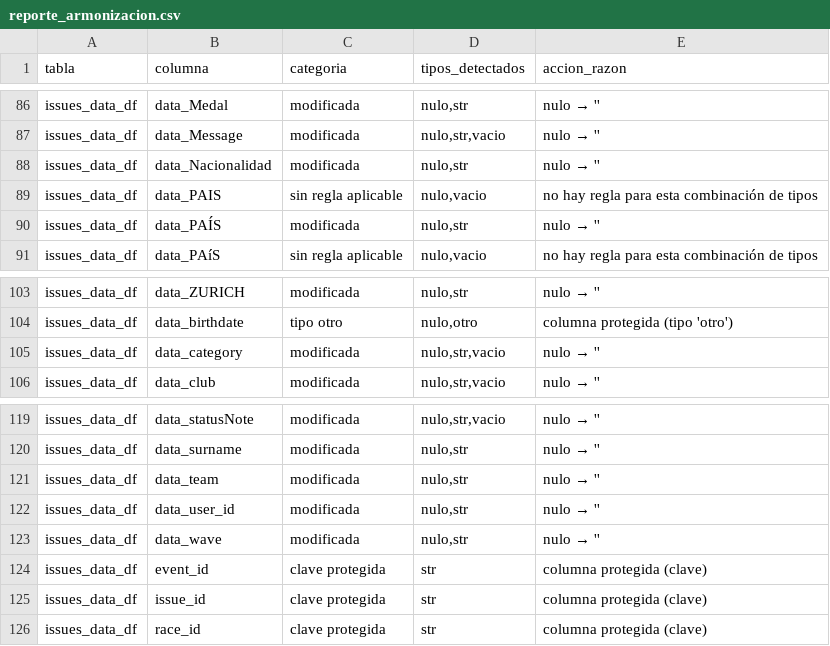
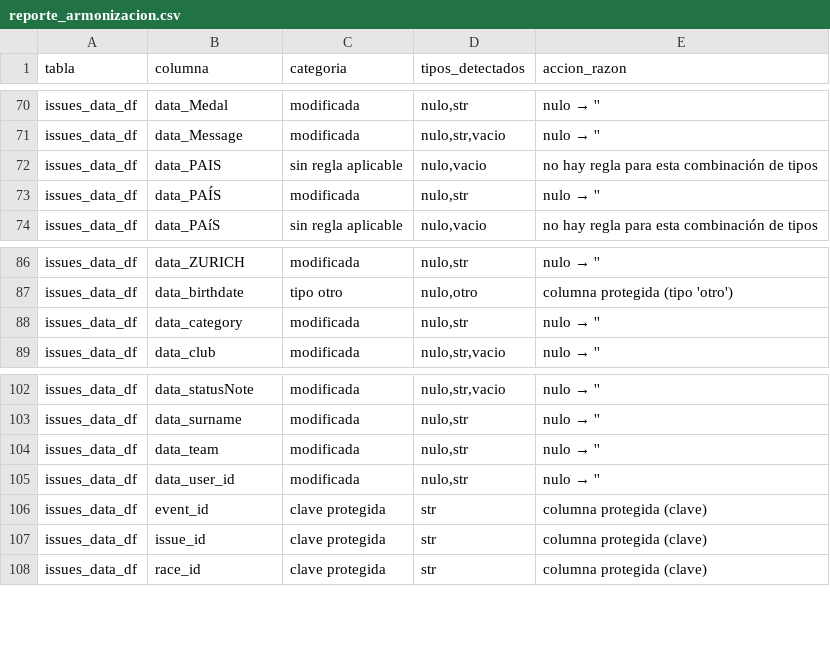
Before and after one commit to Mariosoto709/race_ml_system, a CSV file: TFM_MarioSoto/src/reportes/reporte_armonizacion.csv, drawn as a sheet; only a part is shown, gaps mark what is left out; the diff covers the shown part only.

```diff
--- a/TFM_MarioSoto/src/reportes/reporte_armonizacion.csv
+++ b/TFM_MarioSoto/src/reportes/reporte_armonizacion.csv
@@ -87,3 +71,2 @@ issues_data_df,data_Medal,modificada,"nulo,str",nulo → ''
 issues_data_df,data_Message,modificada,"nulo,str,vacio",nulo → ''
-issues_data_df,data_Nacionalidad,modificada,"nulo,str",nulo → ''
 issues_data_df,data_PAIS,sin regla aplicable,"nulo,vacio",no hay regla para esta combinación de tipos
@@ -104,3 +87,3 @@ issues_data_df,data_ZURICH,modificada,"nulo,str",nulo → ''
 issues_data_df,data_birthdate,tipo otro,"nulo,otro",columna protegida (tipo 'otro')
-issues_data_df,data_category,modificada,"nulo,str,vacio",nulo → ''
+issues_data_df,data_category,modificada,"nulo,str",nulo → ''
 issues_data_df,data_club,modificada,"nulo,str,vacio",nulo → ''
@@ -122,3 +105,2 @@ issues_data_df,data_team,modificada,"nulo,str",nulo → ''
 issues_data_df,data_user_id,modificada,"nulo,str",nulo → ''
-issues_data_df,data_wave,modificada,"nulo,str",nulo → ''
 issues_data_df,event_id,clave protegida,str,columna protegida (clave)
```
Also changed, not shown: 16 removed rows and 4 edited cells elsewhere in this file, TFM_MarioSoto/src/reportes/reporte_tipos.csv, TFM_MarioSoto/src/reportes/resumen_athletes_df.csv, 16 other files.
